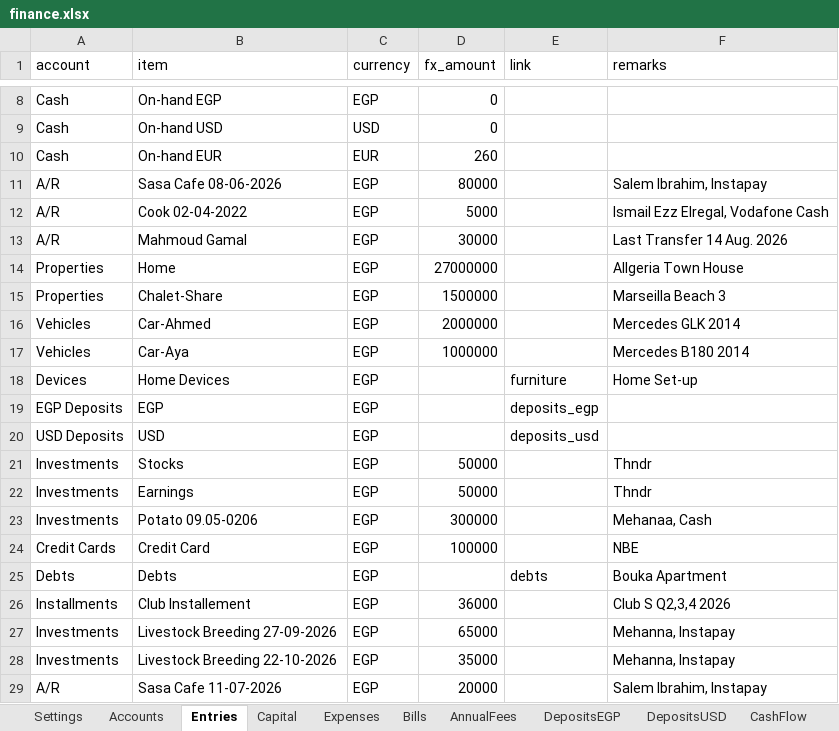
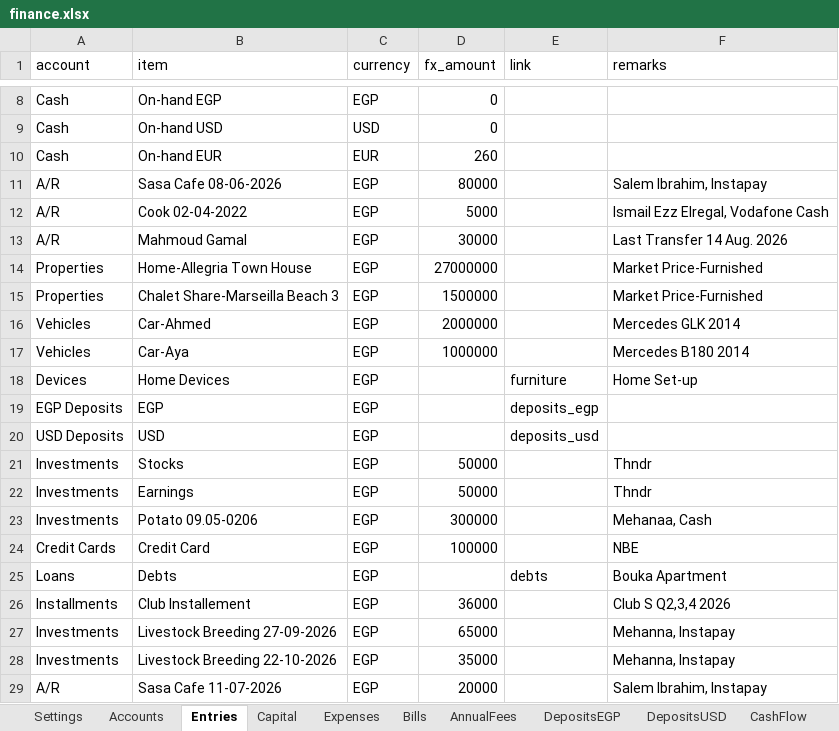
Before and after one commit to ahmedm838/personal-finance, an Excel workbook: docs/finance.xlsx, sheet Entries, drawn as a sheet; only a part is shown, gaps mark what is left out; values as stored, in another font and other column widths than the file's, no borders; the diff names each change by its address in the sheet, - before the commit and + after, or states it on an @@ line.

Commit message:
Update figures from the web app

```diff
--- a/docs/finance.xlsx (sheet Entries)
+++ b/docs/finance.xlsx (sheet Entries)
-B14 (item): Home
+B14 (item): Home-Allegria Town House
-F14 (remarks): Allgeria Town House
+F14 (remarks): Market Price-Furnished
-B15 (item): Chalet-Share
+B15 (item): Chalet Share-Marseilla Beach 3
-F15 (remarks): Marseilla Beach 3
+F15 (remarks): Market Price-Furnished
-A25 (account): Debts
+A25 (account): Loans
```
Also changed, not shown: sheet Accounts.
